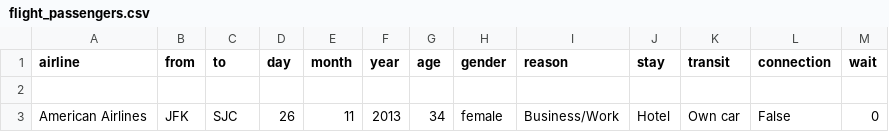
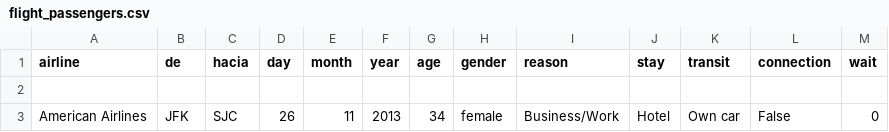
Before and after one commit to david12343564/iteso-bdnr-p2023-cassandra, a CSV file: flight_passengers.csv, drawn as a sheet; only a part is shown.

```diff
--- a/flight_passengers.csv
+++ b/flight_passengers.csv
@@ -1,2 +1,2 @@
-airline,from,to,day,month,year,age,gender,reason,stay,transit,connection,wait
+airline,de,hacia,day,month,year,age,gender,reason,stay,transit,connection,wait
 
```
Also changed, not shown: 3 other files.
